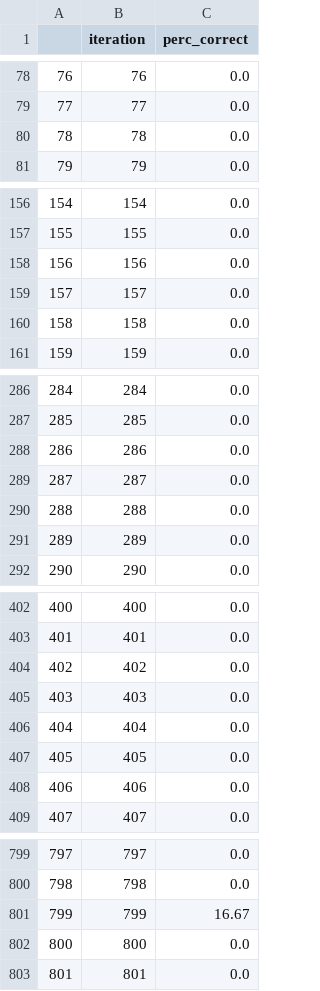
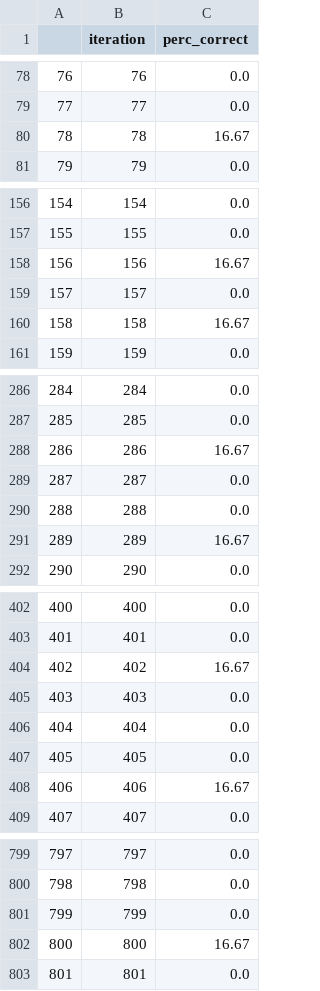
Before and after one commit to paulqsims/insight_project, a CSV file: data/clean/data_brand_gen_rand.csv, drawn as a sheet; only a part is shown, gaps mark what is left out; the diff covers the shown part only.

```diff
--- a/data/clean/data_brand_gen_rand.csv
+++ b/data/clean/data_brand_gen_rand.csv
@@ -79,3 +79,3 @@
 77,77,0.0
-78,78,0.0
+78,78,16.67
 79,79,0.0
@@ -157,5 +157,5 @@
 155,155,0.0
-156,156,0.0
+156,156,16.67
 157,157,0.0
-158,158,0.0
+158,158,16.67
 159,159,0.0
@@ -287,6 +287,6 @@
 285,285,0.0
-286,286,0.0
+286,286,16.67
 287,287,0.0
 288,288,0.0
-289,289,0.0
+289,289,16.67
 290,290,0.0
@@ -403,3 +403,3 @@
 401,401,0.0
-402,402,0.0
+402,402,16.67
 403,403,0.0
@@ -407,3 +407,3 @@
 405,405,0.0
-406,406,0.0
+406,406,16.67
 407,407,0.0
@@ -800,4 +800,4 @@
 798,798,0.0
-799,799,16.67
-800,800,0.0
+799,799,0.0
+800,800,16.67
 801,801,0.0
```
Also changed, not shown: 32 edited cells elsewhere in this file, 3 other files.
